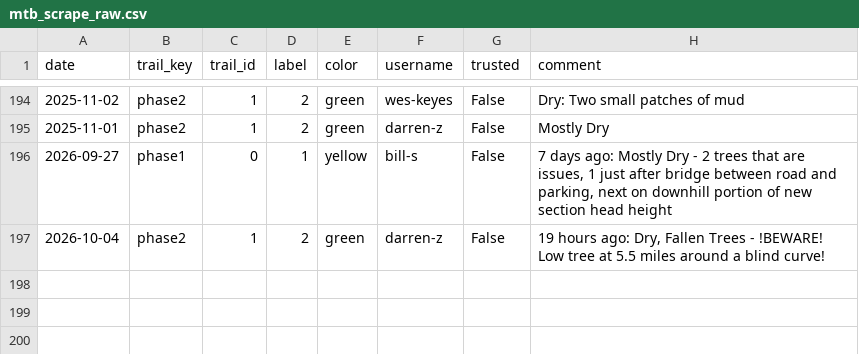
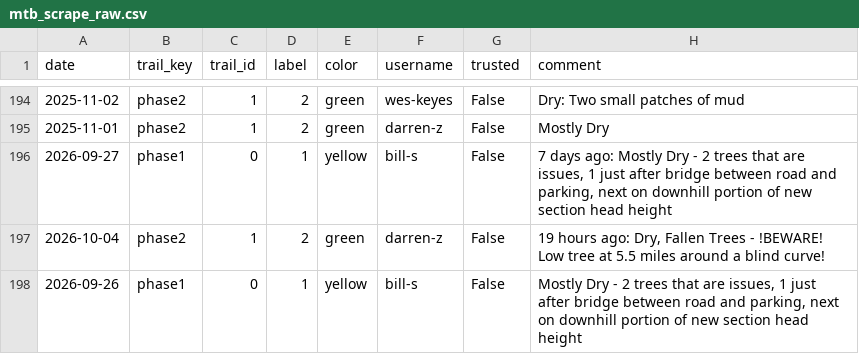
Before and after one commit to goliatham/mtb-trail-conditions-predictor, a CSV file: data/mtb_scrape_raw.csv, drawn as a sheet; only a part is shown, gaps mark what is left out; the diff names each change by its address in the sheet, - before the commit and + after, or states it on an @@ line.

```diff
--- a/data/mtb_scrape_raw.csv
+++ b/data/mtb_scrape_raw.csv
+row 198: 2026-09-26 | phase1 | 0 | 1 | yellow | bill-s | False | Mostly Dry - 2 trees that are issues, 1 just after bridge between road and parking, next on downhill portion of new section head height
```
Also changed, not shown: 2 other files.
